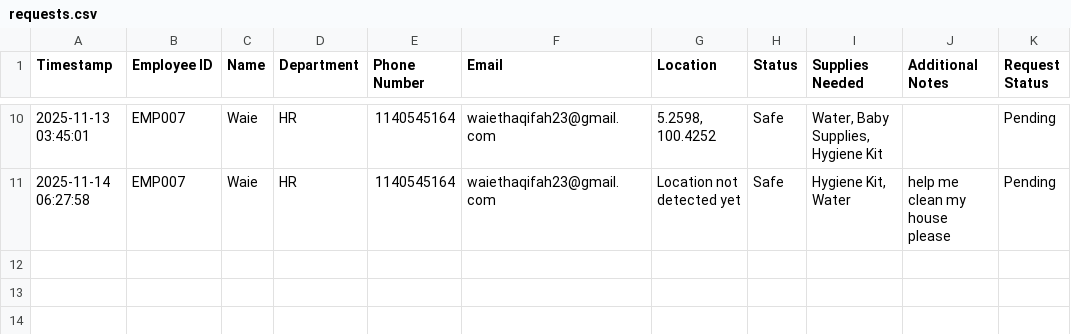
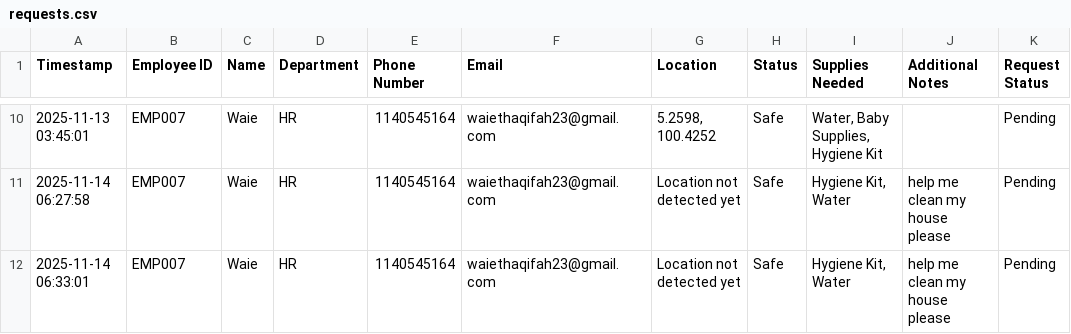
Before and after one commit to waiethaqifah/FYP1, a CSV file: requests.csv, drawn as a sheet; only a part is shown, gaps mark what is left out.

Commit message:
Update requests.csv via Streamlit

```diff
--- a/requests.csv
+++ b/requests.csv
@@ -11 +11,2 @@ Timestamp,Employee ID,Name,Department,Phone Number,Email,Location,Status,Supplie
 2025-11-14 06:27:58,EMP007,Waie,HR,1140545164,waiethaqifah23@gmail.com,Location not detected yet,Safe,"Hygiene Kit, Water",help me clean my house please,Pending
+2025-11-14 06:33:01,EMP007,Waie,HR,1140545164,waiethaqifah23@gmail.com,Location not detected yet,Safe,"Hygiene Kit, Water",help me clean my house please,Pending
```
